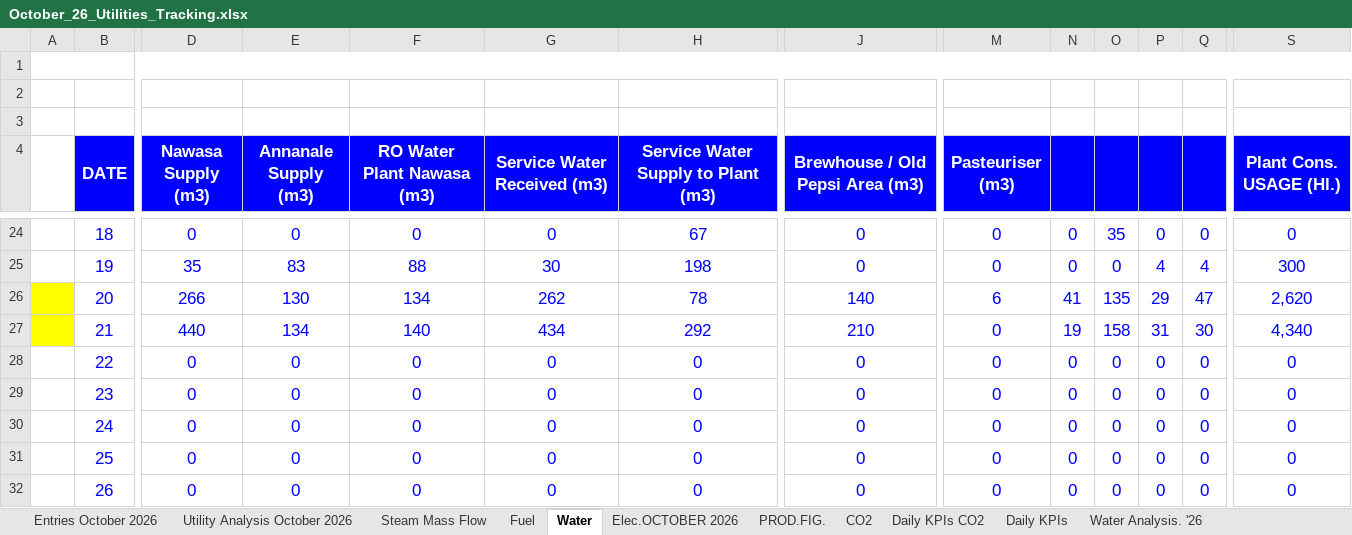
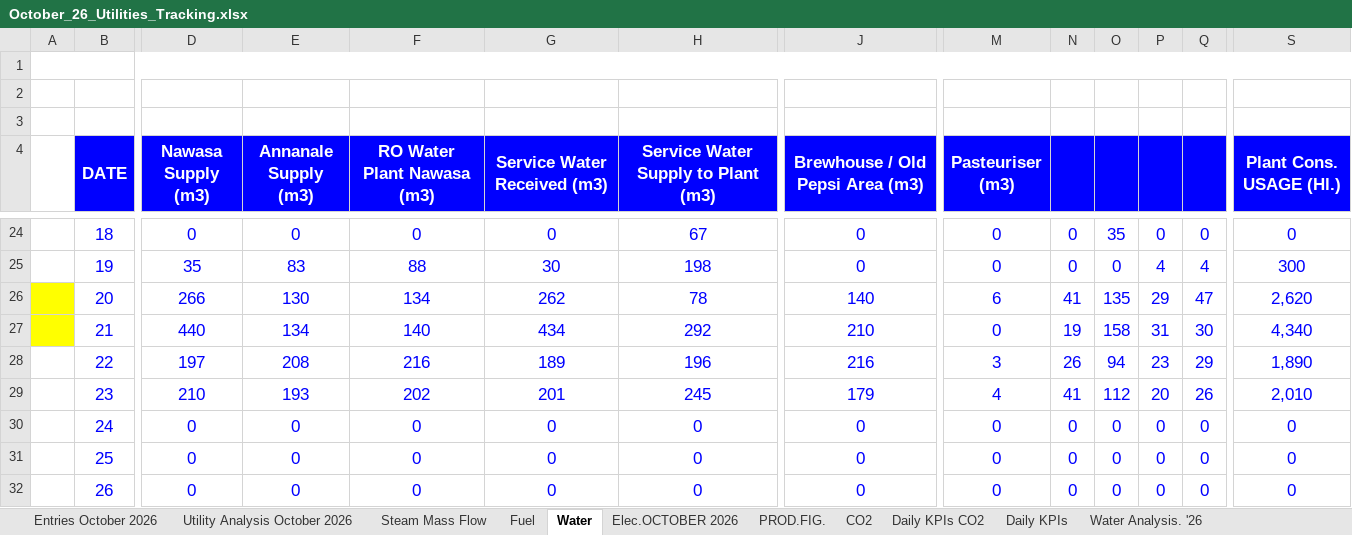
Before and after one commit to cbggrenada/dashboard, an Excel workbook: data/raw/October_26_Utilities_Tracking.xlsx, sheet Water, drawn as a sheet; only a part is shown, gaps mark what is left out; values as stored, in another font and other column widths than the file's, no borders; conditional formats not drawn; the diff covers the shown part only; the diff names each change by its address in the sheet, - before the commit and + after, or states it on an @@ line.

```diff
--- a/data/raw/October_26_Utilities_Tracking.xlsx (sheet Water)
+++ b/data/raw/October_26_Utilities_Tracking.xlsx (sheet Water)
-D28 (Nawasa Supply (m3)): 0
+D28 (Nawasa Supply (m3)): 197
-E28 (Annanale Supply (m3)): 0
+E28 (Annanale Supply (m3)): 208
-F28 (RO Water Plant Nawasa (m3)): 0
+F28 (RO Water Plant Nawasa (m3)): 216
-G28 (Service Water Received (m3)): 0
+G28 (Service Water Received (m3)): 189
-H28: 0
+H28: 196
-J28 (Brewhouse / Old Pepsi Area (m3)): 0
+J28 (Brewhouse / Old Pepsi Area (m3)): 216
-M28 (Pasteuriser (m3)): 0
+M28 (Pasteuriser (m3)): 3
-N28: 0
+N28: 26
-O28: 0
+O28: 94
-P28: 0
+P28: 23
-Q28: 0
+Q28: 29
-S28 (Plant Cons. USAGE (Hl.)): 0
+S28 (Plant Cons. USAGE (Hl.)): 1,890
-D29 (Nawasa Supply (m3)): 0
+D29 (Nawasa Supply (m3)): 210
-E29 (Annanale Supply (m3)): 0
+E29 (Annanale Supply (m3)): 193
-F29 (RO Water Plant Nawasa (m3)): 0
+F29 (RO Water Plant Nawasa (m3)): 202
-G29 (Service Water Received (m3)): 0
+G29 (Service Water Received (m3)): 201
-H29: 0
+H29: 245
-J29 (Brewhouse / Old Pepsi Area (m3)): 0
+J29 (Brewhouse / Old Pepsi Area (m3)): 179
-M29 (Pasteuriser (m3)): 0
+M29 (Pasteuriser (m3)): 4
-N29: 0
+N29: 41
-O29: 0
+O29: 112
-P29: 0
+P29: 20
-Q29: 0
+Q29: 26
-S29 (Plant Cons. USAGE (Hl.)): 0
+S29 (Plant Cons. USAGE (Hl.)): 2,010
```
Also changed, not shown: 33 edited cells elsewhere in this sheet, sheet Daily KPIs CO2, sheet Daily KPIs, sheet Entries October 2026, sheet Utility Analysis October 2026, sheet Fuel, sheet Water Analysis. '26, 4 more sheets, formulas that keep their value, hidden cells, charts or pictures, data/raw/FTR Calculations 2026.xlsx, 2 other files.
